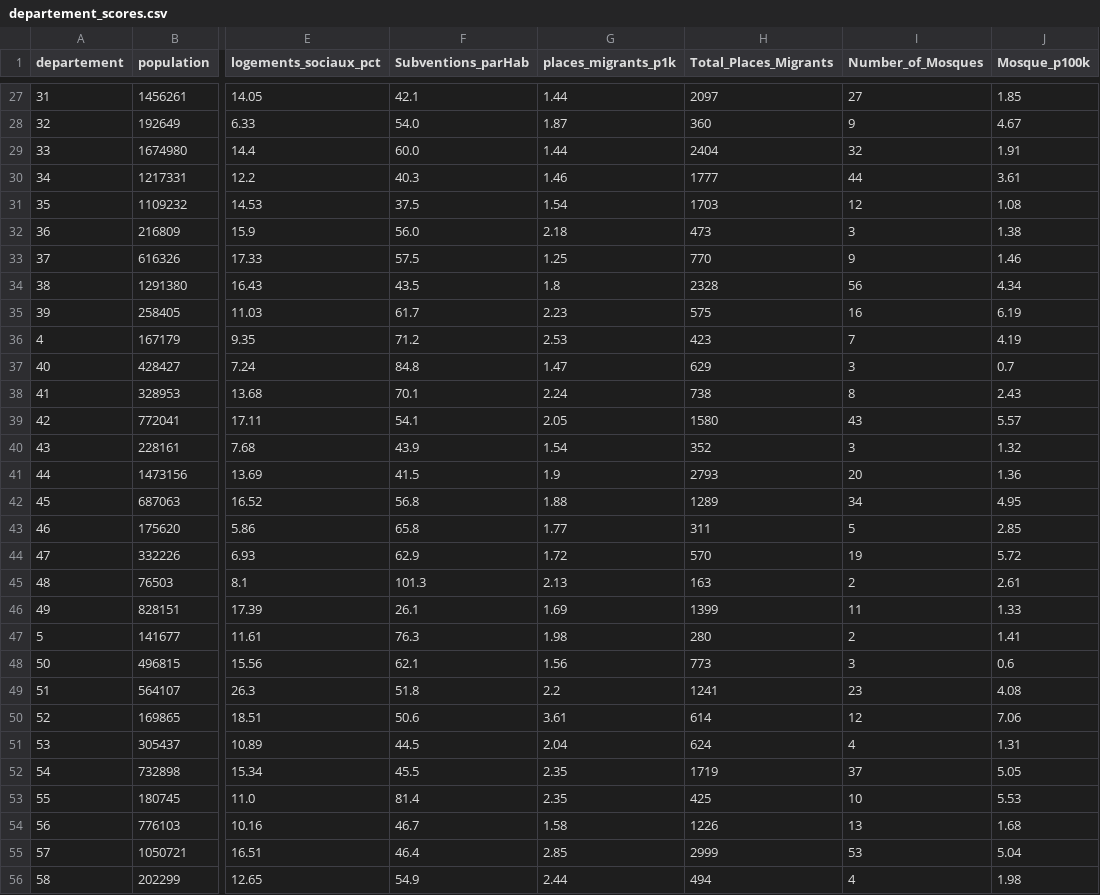
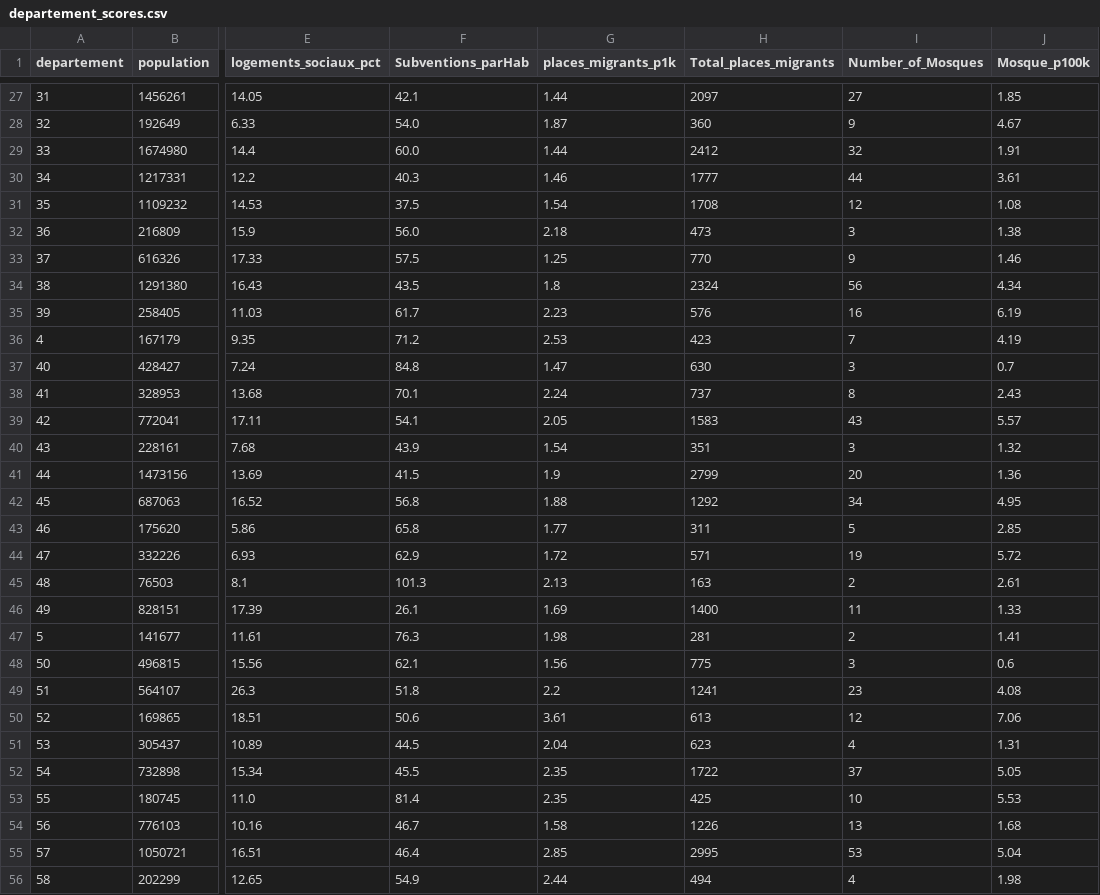
Before and after one commit to RemiG1984/MaFrance, a CSV file: setup/departement_scores.csv, drawn as a sheet; only a part is shown, gaps mark what is left out; the diff covers the shown part only; the diff names each change by its address in the sheet, - before the commit and + after, or states it on an @@ line.

```diff
--- a/setup/departement_scores.csv
+++ b/setup/departement_scores.csv
-H1: Total_Places_Migrants
+H1: Total_places_migrants
-H29 (Total_places_migrants): 2404
+H29 (Total_places_migrants): 2412
-H31 (Total_places_migrants): 1703
+H31 (Total_places_migrants): 1708
-H34 (Total_places_migrants): 2328
+H34 (Total_places_migrants): 2324
-H35 (Total_places_migrants): 575
+H35 (Total_places_migrants): 576
-H37 (Total_places_migrants): 629
+H37 (Total_places_migrants): 630
-H38 (Total_places_migrants): 738
+H38 (Total_places_migrants): 737
-H39 (Total_places_migrants): 1580
+H39 (Total_places_migrants): 1583
-H40 (Total_places_migrants): 352
+H40 (Total_places_migrants): 351
-H41 (Total_places_migrants): 2793
+H41 (Total_places_migrants): 2799
-H42 (Total_places_migrants): 1289
+H42 (Total_places_migrants): 1292
-H44 (Total_places_migrants): 570
+H44 (Total_places_migrants): 571
-H46 (Total_places_migrants): 1399
+H46 (Total_places_migrants): 1400
-H47 (Total_places_migrants): 280
+H47 (Total_places_migrants): 281
-H48 (Total_places_migrants): 773
+H48 (Total_places_migrants): 775
-H50 (Total_places_migrants): 614
+H50 (Total_places_migrants): 613
-H51 (Total_places_migrants): 624
+H51 (Total_places_migrants): 623
-H52 (Total_places_migrants): 1719
+H52 (Total_places_migrants): 1722
-H55 (Total_places_migrants): 2999
+H55 (Total_places_migrants): 2995
```
Also changed, not shown: 59 edited cells elsewhere in this file, setup/france_scores.csv, 1 other file.
